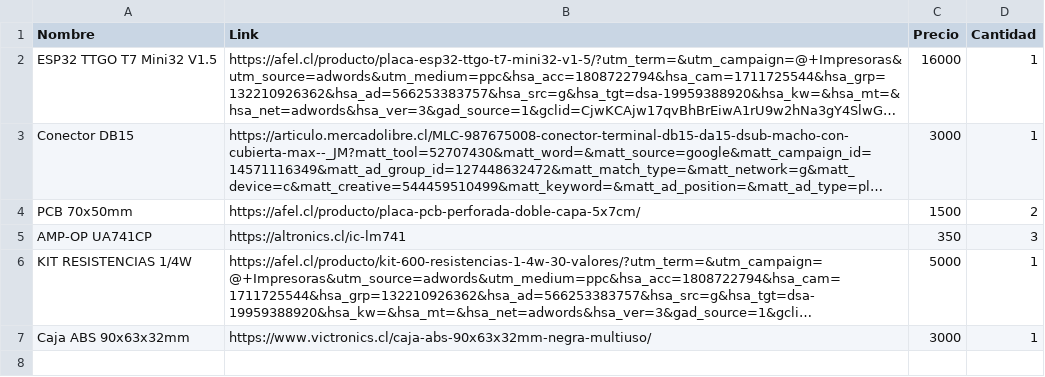
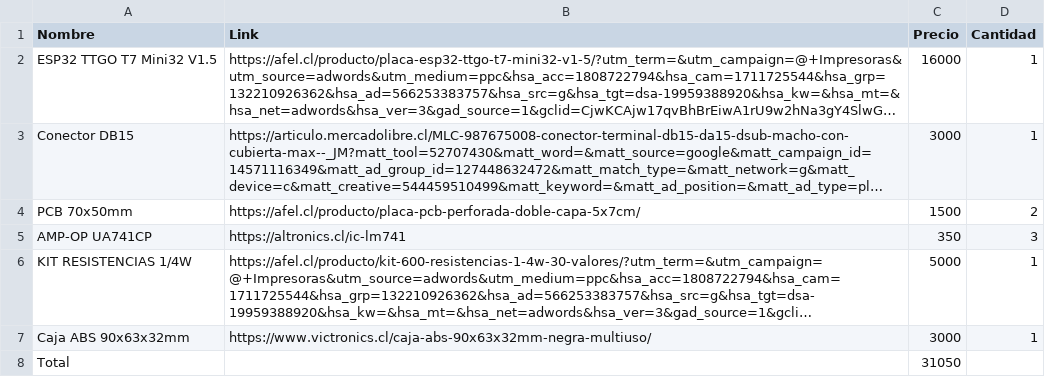
Before and after one commit to Unidad-Robotica-Dlab/Registro-PH, a CSV file: Materiales/Cotizacion_11-03-2024.csv, drawn as a sheet; long unchanged cells end in …; the diff names each change by its address in the sheet, - before the commit and + after, or states it on an @@ line.

Commit message:
Update Cotizacion_11-03-2024.csv

```diff
--- a/Materiales/Cotizacion_11-03-2024.csv
+++ b/Materiales/Cotizacion_11-03-2024.csv
+row 8: Total |  | 31050
```
